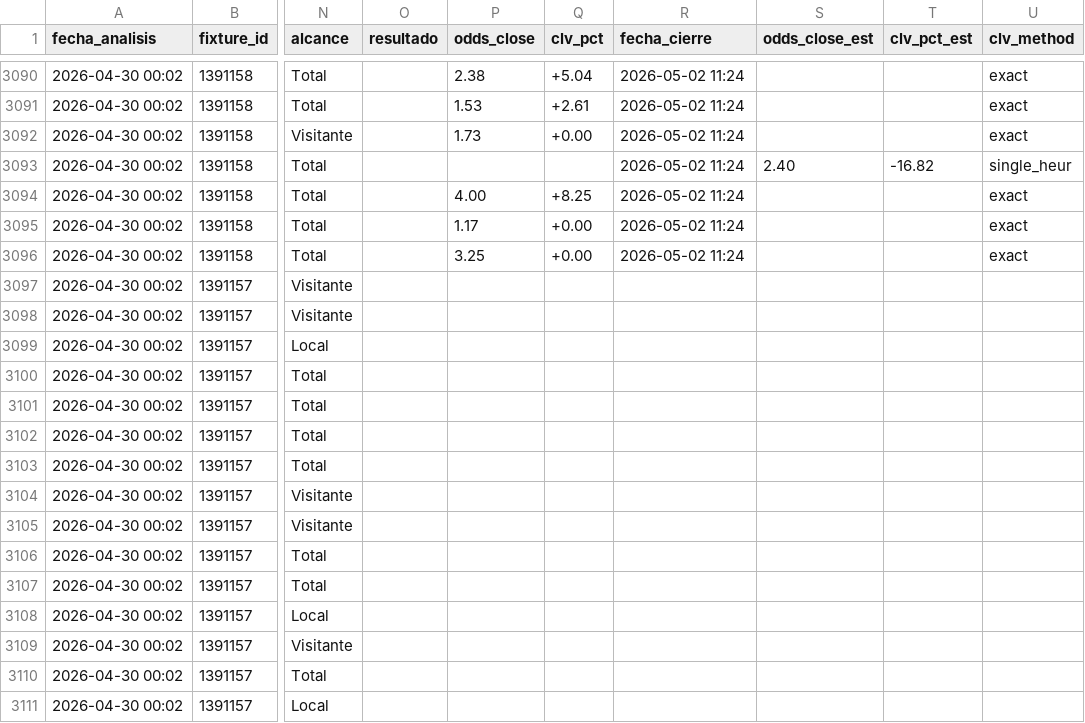
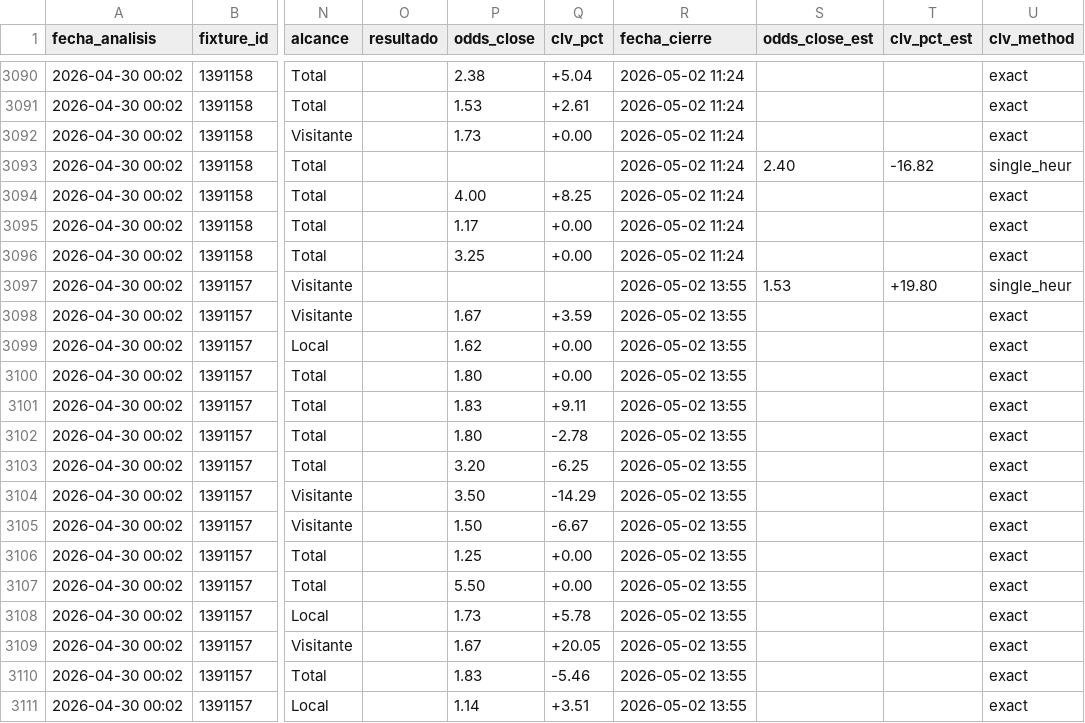
Before and after one commit to MatiasDas223/ApuestasDepo, a CSV file: data/apuestas/value_bets_v33ref.csv, drawn as a sheet; only a part is shown, gaps mark what is left out; the diff covers the shown part only; the diff names each change by its address in the sheet, - before the commit and + after, or states it on an @@ line.

Commit message:
auto: snapshot cierre [sáb 02/05/2026 10:55:07,71]

```diff
--- a/data/apuestas/value_bets_v33ref.csv
+++ b/data/apuestas/value_bets_v33ref.csv
-R3097:R3111 (fecha_cierre): (empty)
+R3097:R3111 (fecha_cierre): 2026-05-02 13:55
-S3097 (odds_close_est): (empty)
+S3097 (odds_close_est): 1.53
-T3097 (clv_pct_est): (empty)
+T3097 (clv_pct_est): +19.80
-U3097 (clv_method): (empty)
+U3097 (clv_method): single_heur
-P3098 (odds_close): (empty)
+P3098 (odds_close): 1.67
-Q3098 (clv_pct): (empty)
+Q3098 (clv_pct): +3.59
-U3098:U3111 (clv_method): (empty)
+U3098:U3111 (clv_method): exact
-P3099 (odds_close): (empty)
+P3099 (odds_close): 1.62
-Q3099:Q3100 (clv_pct): (empty)
+Q3099:Q3100 (clv_pct): +0.00
-P3100 (odds_close): (empty)
+P3100 (odds_close): 1.80
-P3101 (odds_close): (empty)
+P3101 (odds_close): 1.83
-Q3101 (clv_pct): (empty)
+Q3101 (clv_pct): +9.11
-P3102 (odds_close): (empty)
+P3102 (odds_close): 1.80
-Q3102 (clv_pct): (empty)
+Q3102 (clv_pct): -2.78
-P3103 (odds_close): (empty)
+P3103 (odds_close): 3.20
-Q3103 (clv_pct): (empty)
+Q3103 (clv_pct): -6.25
-P3104 (odds_close): (empty)
+P3104 (odds_close): 3.50
-Q3104 (clv_pct): (empty)
+Q3104 (clv_pct): -14.29
-P3105 (odds_close): (empty)
+P3105 (odds_close): 1.50
-Q3105 (clv_pct): (empty)
+Q3105 (clv_pct): -6.67
-P3106 (odds_close): (empty)
+P3106 (odds_close): 1.25
-Q3106:Q3107 (clv_pct): (empty)
+Q3106:Q3107 (clv_pct): +0.00
-P3107 (odds_close): (empty)
+P3107 (odds_close): 5.50
-P3108 (odds_close): (empty)
+P3108 (odds_close): 1.73
-Q3108 (clv_pct): (empty)
+Q3108 (clv_pct): +5.78
-P3109 (odds_close): (empty)
+P3109 (odds_close): 1.67
-Q3109 (clv_pct): (empty)
+Q3109 (clv_pct): +20.05
-P3110 (odds_close): (empty)
+P3110 (odds_close): 1.83
-Q3110 (clv_pct): (empty)
+Q3110 (clv_pct): -5.46
-P3111 (odds_close): (empty)
+P3111 (odds_close): 1.14
-Q3111 (clv_pct): (empty)
+Q3111 (clv_pct): +3.51
```
Also changed, not shown: 64 edited cells elsewhere in this file, data/apuestas/value_bets_calibrado.csv, data/apuestas/value_bets_filtrados.csv, 5 other files.
